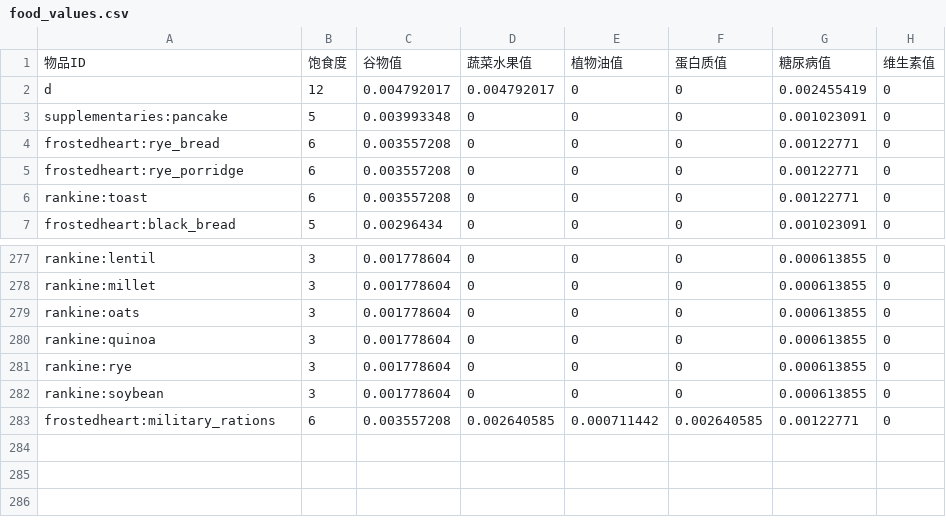
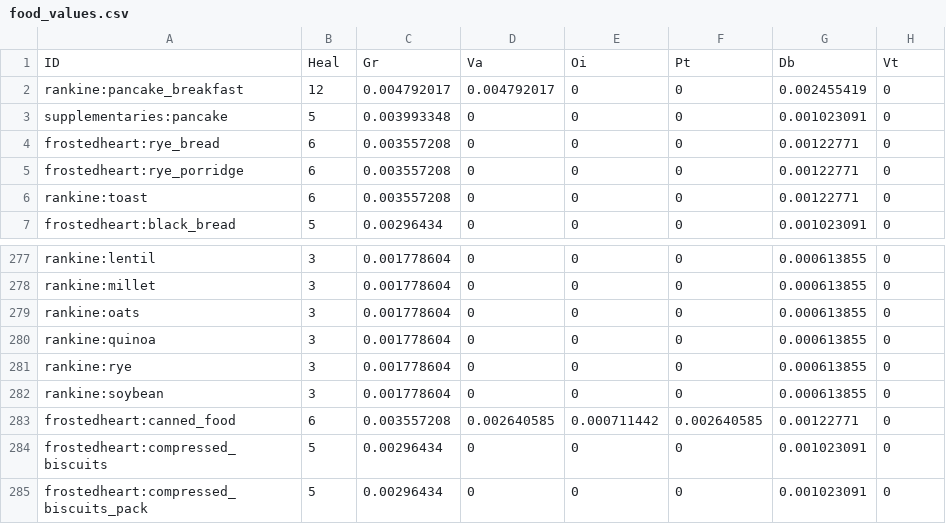
Before and after one commit to TeamMoegMC/FrostedHeart, a CSV file: src/datagen/resources/data/frostedheart/data/food_values.csv, drawn as a sheet; only a part is shown, gaps mark what is left out.

Commit message:
modid loot and compressed biscuits

```diff
--- a/src/datagen/resources/data/frostedheart/data/food_values.csv
+++ b/src/datagen/resources/data/frostedheart/data/food_values.csv
@@ -1,3 +1,3 @@
-物品ID,饱食度,谷物值,蔬菜水果值,植物油值,蛋白质值,糖尿病值,维生素值
-d,12,0.004792017,0.004792017,0,0,0.002455419,0
+ID,Heal,Gr,Va,Oi,Pt,Db,Vt
+rankine:pancake_breakfast,12,0.004792017,0.004792017,0,0,0.002455419,0
 supplementaries:pancake,5,0.003993348,0,0,0,0.001023091,0
@@ -282,2 +282,4 @@ rankine:rye,3,0.001778604,0,0,0,0.000613855,0
 rankine:soybean,3,0.001778604,0,0,0,0.000613855,0
-frostedheart:military_rations,6,0.003557208,0.002640585,0.000711442,0.002640585,0.00122771,0
+frostedheart:canned_food,6,0.003557208,0.002640585,0.000711442,0.002640585,0.00122771,0
+frostedheart:compressed_biscuits,5,0.00296434,0,0,0,0.001023091,0
+frostedheart:compressed_biscuits_pack,5,0.00296434,0,0,0,0.001023091,0
```
Also changed, not shown: 6 other files.
